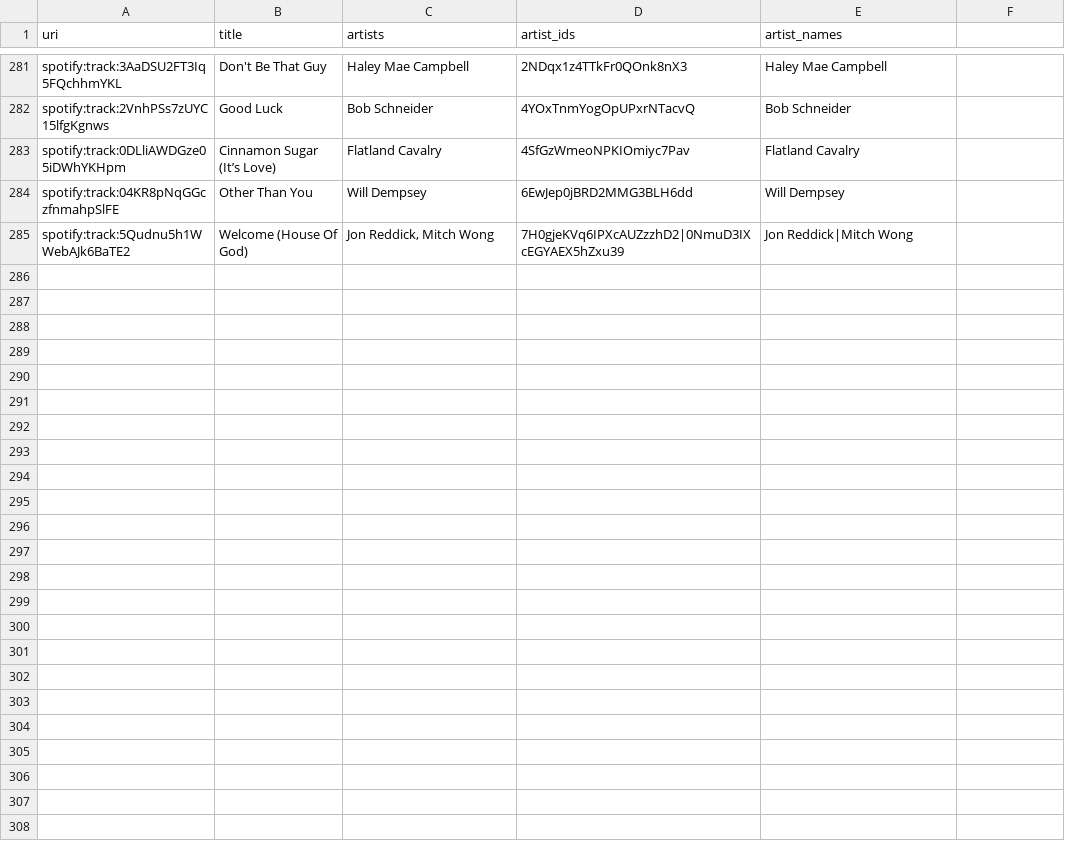
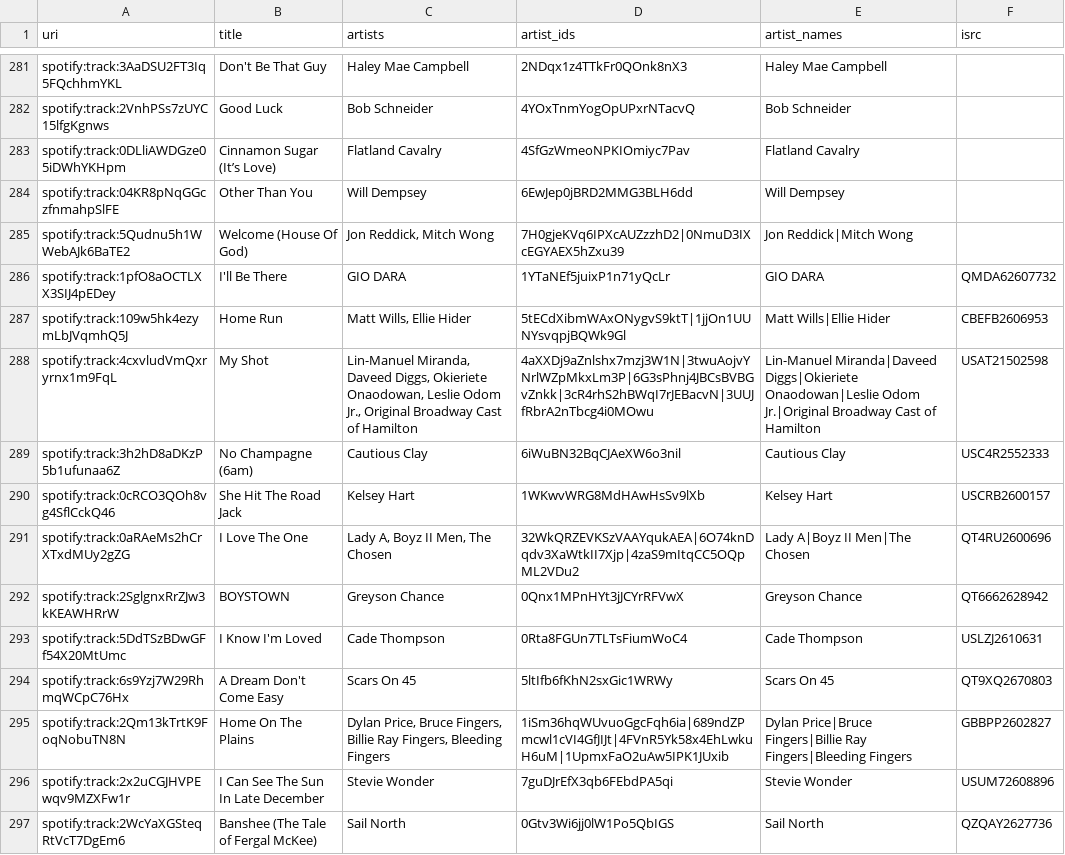
Before and after one commit to lzapffe/new-realeases-playlist, a CSV file: state/playlist_5ylX3k7R87ROiaqiUHgBx3.csv, drawn as a sheet; only a part is shown, gaps mark what is left out; the diff names each change by its address in the sheet, - before the commit and + after, or states it on an @@ line.

```diff
--- a/state/playlist_5ylX3k7R87ROiaqiUHgBx3.csv
+++ b/state/playlist_5ylX3k7R87ROiaqiUHgBx3.csv
-F1: (empty)
+F1: isrc
+row 286: spotify:track:1pfO8aOCTLXX3SIJ4pEDey | I'll Be There | GIO DARA | 1YTaNEf5juixP1n71yQcLr | GIO DARA | QMDA62607732
+row 287: spotify:track:109w5hk4ezymLbJVqmhQ5J | Home Run | Matt Wills, Ellie Hider | 5tECdXibmWAxONygvS9ktT|1jjOn1UUNYsvqpjBQWk9Gl | Matt Wills|Ellie Hider | CBEFB2606953
+row 288: spotify:track:4cxvludVmQxryrnx1m9FqL | My Shot | Lin-Manuel Miranda, Daveed Diggs, Okieriete Onaodowan, Leslie Odom Jr., Original Broadway Cast of Hamilton | 4aXXDj9aZnlshx7mzj3W1N|3twuAojvYNrlWZpMkxLm3P|6G3sPhnj4JBCsBVBGvZnkk|3cR4rhS2hBWqI7rJEBacvN|3UUJfRbrA2nTbcg4i0MOwu | Lin-Manuel Miranda|Daveed Diggs|Okieriete Onaodowan|Leslie Odom Jr.|Original Broadway Cast of Hamilton | USAT21502598
+row 289: spotify:track:3h2hD8aDKzP5b1ufunaa6Z | No Champagne (6am) | Cautious Clay | 6iWuBN32BqCJAeXW6o3nil | Cautious Clay | USC4R2552333
+row 290: spotify:track:0cRCO3QOh8vg4SflCckQ46 | She Hit The Road Jack | Kelsey Hart | 1WKwvWRG8MdHAwHsSv9lXb | Kelsey Hart | USCRB2600157
+row 291: spotify:track:0aRAeMs2hCrXTxdMUy2gZG | I Love The One | Lady A, Boyz II Men, The Chosen | 32WkQRZEVKSzVAAYqukAEA|6O74knDqdv3XaWtkII7Xjp|4zaS9mItqCC5OQpML2VDu2 | Lady A|Boyz II Men|The Chosen | QT4RU2600696
+row 292: spotify:track:2SglgnxRrZJw3kKEAWHRrW | BOYSTOWN | Greyson Chance | 0Qnx1MPnHYt3jJCYrRFVwX | Greyson Chance | QT6662628942
+row 293: spotify:track:5DdTSzBDwGFf54X20MtUmc | I Know I'm Loved | Cade Thompson | 0Rta8FGUn7TLTsFiumWoC4 | Cade Thompson | USLZJ2610631
+row 294: spotify:track:6s9Yzj7W29RhmqWCpC76Hx | A Dream Don't Come Easy | Scars On 45 | 5ltIfb6fKhN2sxGic1WRWy | Scars On 45 | QT9XQ2670803
+row 295: spotify:track:2Qm13kTrtK9FoqNobuTN8N | Home On The Plains | Dylan Price, Bruce Fingers, Billie Ray Fingers, Bleeding Fingers | 1iSm36hqWUvuoGgcFqh6ia|689ndZPmcwl1cVI4GfJIJt|4FVnR5Yk58x4EhLwkuH6uM|1UpmxFaO2uAw5IPK1JUxib | Dylan Price|Bruce Fingers|Billie Ray Fingers|Bleeding Fingers | GBBPP2602827
+row 296: spotify:track:2x2uCGJHVPEwqv9MZXFw1r | I Can See The Sun In Late December | Stevie Wonder | 7guDJrEfX3qb6FEbdPA5qi | Stevie Wonder | USUM72608896
+row 297: spotify:track:2WcYaXGSteqRtVcT7DgEm6 | Banshee (The Tale of Fergal McKee) | Sail North | 0Gtv3Wi6jj0lW1Po5QbIGS | Sail North | QZQAY2627736
```
Also changed, not shown: state/artists.csv, state/playlists_meta.csv, 4 other files.
